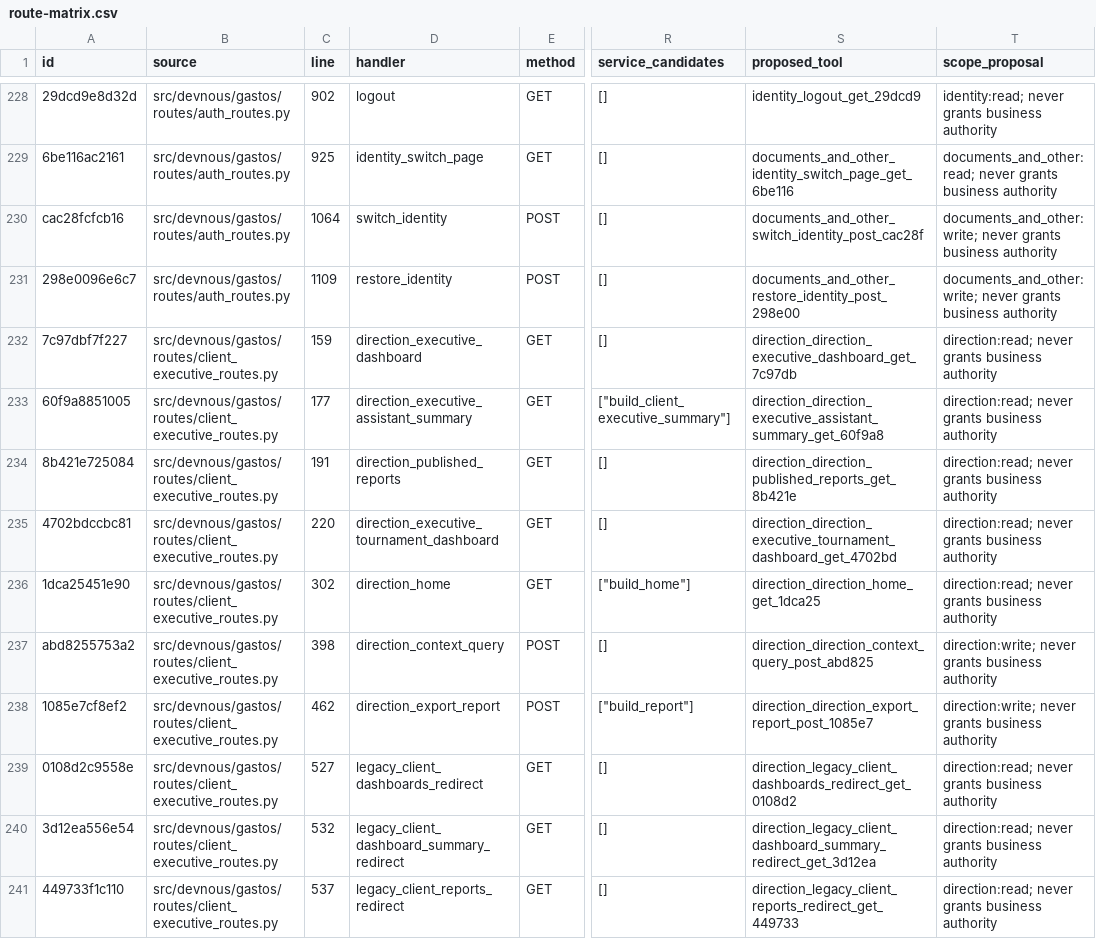
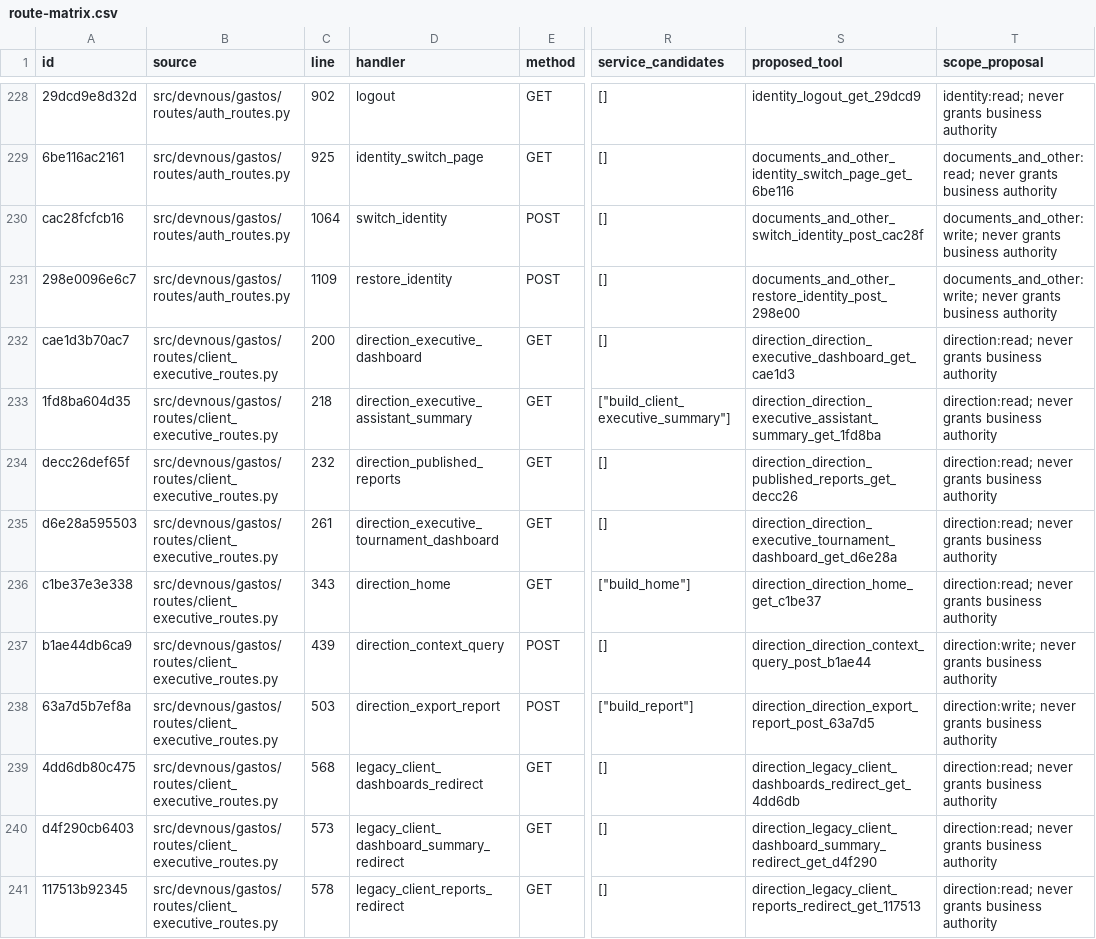
Before and after one commit to fmfg03/samchatint, a CSV file: docs/private-plugin/route-matrix.csv, drawn as a sheet; only a part is shown, gaps mark what is left out; the diff covers the shown part only; the diff names each change by its address in the sheet, - before the commit and + after, or states it on an @@ line.

Commit message:
fix: reuse catalog revisions and bound executive receipts
Validate cached catalog metadata against the PostgreSQL MVCC revision within every page statement and use UUID keyset cursors. Preserve current authority and post-read checks. Bound context and analysis receipts before hashing and JSON processing, including streamed HTTP bodies. Synthetic PostgreSQL plans and concurrent revocation checks pass; 541 functional, 135 isolated plugin, 20 PostgreSQL, 4 browser tests, plus 56 follow-up context tests pass. Canon unchanged: transport and input bounds preserve approved definitions and authority.

```diff
--- a/docs/private-plugin/route-matrix.csv
+++ b/docs/private-plugin/route-matrix.csv
-A232 (id): 7c97dbf7f227
+A232 (id): cae1d3b70ac7
-C232 (line): 159
+C232 (line): 200
-S232 (proposed_tool): direction_direction_executive_dashboard_get_7c97db
+S232 (proposed_tool): direction_direction_executive_dashboard_get_cae1d3
-A233 (id): 60f9a8851005
+A233 (id): 1fd8ba604d35
-C233 (line): 177
+C233 (line): 218
-S233 (proposed_tool): direction_direction_executive_assistant_summary_get_60f9a8
+S233 (proposed_tool): direction_direction_executive_assistant_summary_get_1fd8ba
-A234 (id): 8b421e725084
+A234 (id): decc26def65f
-C234 (line): 191
+C234 (line): 232
-S234 (proposed_tool): direction_direction_published_reports_get_8b421e
+S234 (proposed_tool): direction_direction_published_reports_get_decc26
-A235 (id): 4702bdccbc81
+A235 (id): d6e28a595503
-C235 (line): 220
+C235 (line): 261
-S235 (proposed_tool): direction_direction_executive_tournament_dashboard_get_4702bd
+S235 (proposed_tool): direction_direction_executive_tournament_dashboard_get_d6e28a
-A236 (id): 1dca25451e90
+A236 (id): c1be37e3e338
-C236 (line): 302
+C236 (line): 343
-S236 (proposed_tool): direction_direction_home_get_1dca25
+S236 (proposed_tool): direction_direction_home_get_c1be37
-A237 (id): abd8255753a2
+A237 (id): b1ae44db6ca9
-C237 (line): 398
+C237 (line): 439
-S237 (proposed_tool): direction_direction_context_query_post_abd825
+S237 (proposed_tool): direction_direction_context_query_post_b1ae44
-A238 (id): 1085e7cf8ef2
+A238 (id): 63a7d5b7ef8a
-C238 (line): 462
+C238 (line): 503
-S238 (proposed_tool): direction_direction_export_report_post_1085e7
+S238 (proposed_tool): direction_direction_export_report_post_63a7d5
-A239 (id): 0108d2c9558e
+A239 (id): 4dd6db80c475
-C239 (line): 527
+C239 (line): 568
-S239 (proposed_tool): direction_legacy_client_dashboards_redirect_get_0108d2
+S239 (proposed_tool): direction_legacy_client_dashboards_redirect_get_4dd6db
-A240 (id): 3d12ea556e54
+A240 (id): d4f290cb6403
-C240 (line): 532
+C240 (line): 573
-S240 (proposed_tool): direction_legacy_client_dashboard_summary_redirect_get_3d12ea
+S240 (proposed_tool): direction_legacy_client_dashboard_summary_redirect_get_d4f290
-A241 (id): 449733f1c110
+A241 (id): 117513b92345
-C241 (line): 537
+C241 (line): 578
-S241 (proposed_tool): direction_legacy_client_reports_redirect_get_449733
+S241 (proposed_tool): direction_legacy_client_reports_redirect_get_117513
```
Also changed, not shown: 3 edited cells elsewhere in this file, 12 other files.
